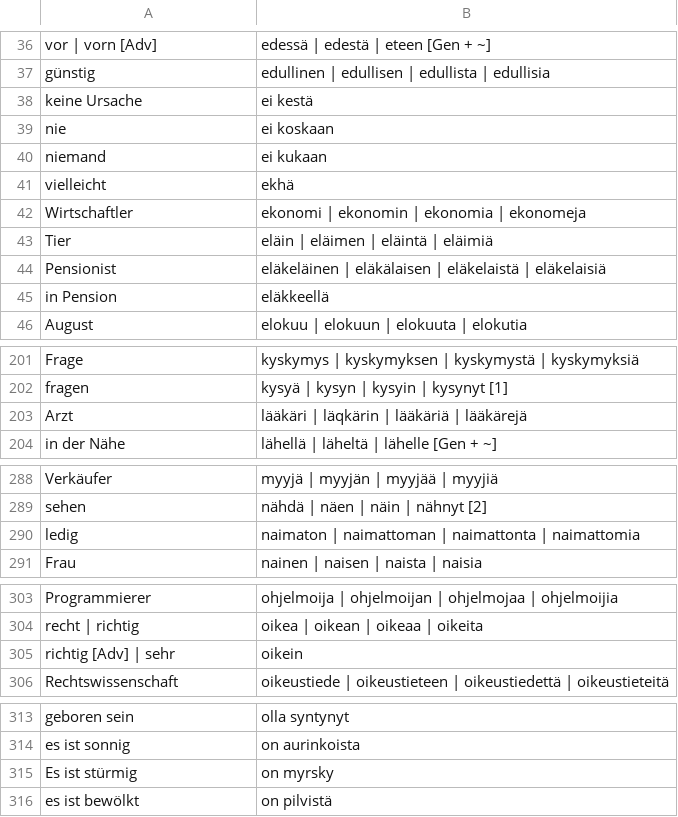
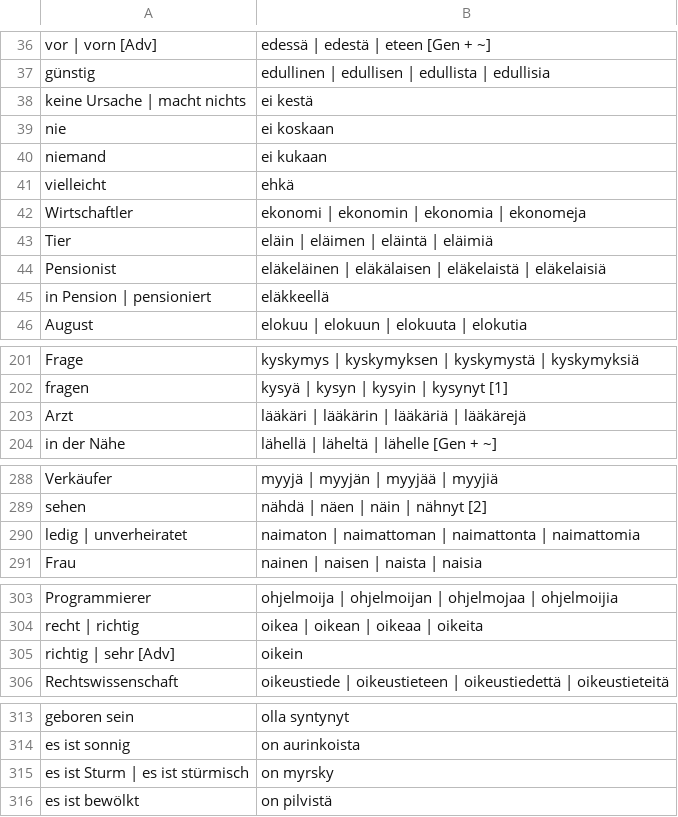
Before and after one commit to phipsgabler/finnish-vocabulary, a CSV file: grundvokabeln.csv, drawn as a sheet; only a part is shown, gaps mark what is left out; the diff covers the shown part only.

```diff
--- a/grundvokabeln.csv
+++ b/grundvokabeln.csv
@@ -37,6 +37,6 @@
 "günstig","edullinen | edullisen | edullista | edullisia"
-"keine Ursache","ei kestä"
+"keine Ursache | macht nichts","ei kestä"
 "nie","ei koskaan"
 "niemand","ei kukaan"
-"vielleicht","ekhä"
+"vielleicht","ehkä"
 "Wirtschaftler","ekonomi | ekonomin | ekonomia | ekonomeja"
@@ -44,3 +44,3 @@
 "Pensionist","eläkeläinen | eläkälaisen | eläkelaistä | eläkelaisiä"
-"in Pension","eläkkeellä"
+"in Pension | pensioniert","eläkkeellä"
 "August","elokuu | elokuun | elokuuta | elokutia"
@@ -202,3 +202,3 @@
 "fragen","kysyä | kysyn | kysyin | kysynyt [1]"
-"Arzt","lääkäri | läqkärin | lääkäriä | lääkärejä"
+"Arzt","lääkäri | lääkärin | lääkäriä | lääkärejä"
 "in der Nähe","lähellä | läheltä | lähelle [Gen + ~]"
@@ -289,3 +289,3 @@
 "sehen","nähdä | näen | näin | nähnyt [2]"
-"ledig","naimaton | naimattoman | naimattonta | naimattomia"
+"ledig | unverheiratet","naimaton | naimattoman | naimattonta | naimattomia"
 "Frau","nainen | naisen | naista | naisia"
@@ -304,3 +304,3 @@
 "recht | richtig","oikea | oikean | oikeaa | oikeita"
-"richtig [Adv] | sehr","oikein"
+"richtig | sehr [Adv]","oikein"
 "Rechtswissenschaft","oikeustiede | oikeustieteen | oikeustiedettä | oikeustieteitä"
@@ -314,3 +314,3 @@
 "es ist sonnig","on aurinkoista"
-"Es ist stürmig","on myrsky"
+"es ist Sturm | es ist stürmisch","on myrsky"
 "es ist bewölkt","on pilvistä"
```
Also changed, not shown: 1 edited cell elsewhere in this file, 1 other file.
